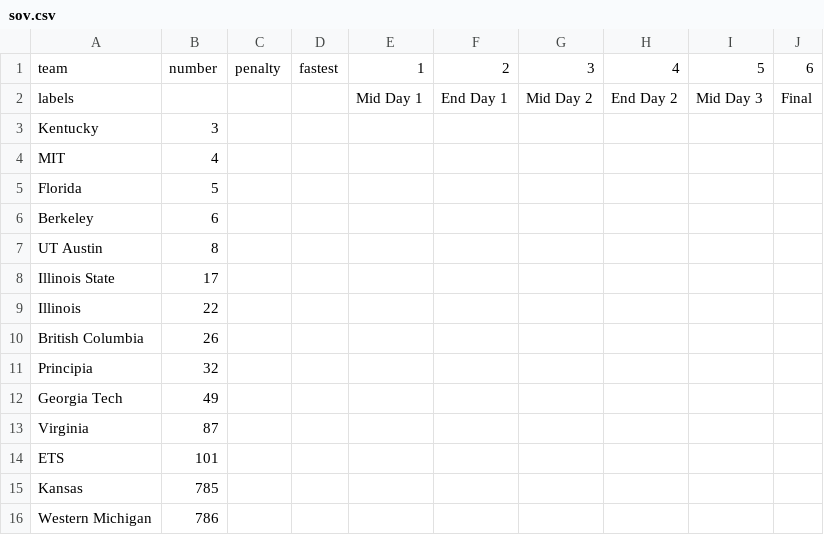
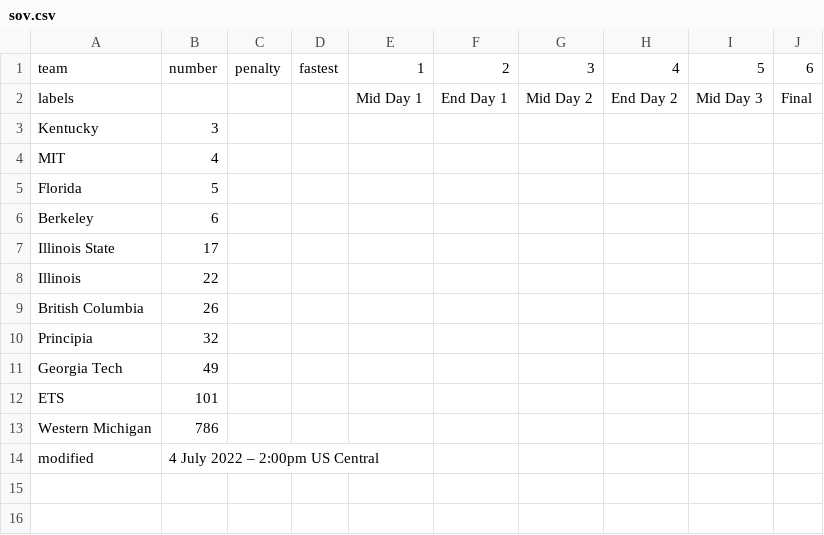
Before and after one commit to jtmullen/asc-fsgp-2022-results, a CSV file: _data/fsgp/sov.csv, drawn as a sheet; removed rows and columns are numbered as before the commit, all else as after; the diff names each change by its address in the sheet, - before the commit and + after, or states it on an @@ line.

```diff
--- a/_data/fsgp/sov.csv
+++ b/_data/fsgp/sov.csv
-row 7: UT Austin | 8
-row 13: Virginia | 87
-row 15: Kansas | 785
+row 14: modified | 4 July 2022 – 2:00pm US Central
```
Also changed, not shown: _data/fsgp/mov-score.csv, _data/fsgp/mov.csv, 2 other files.
